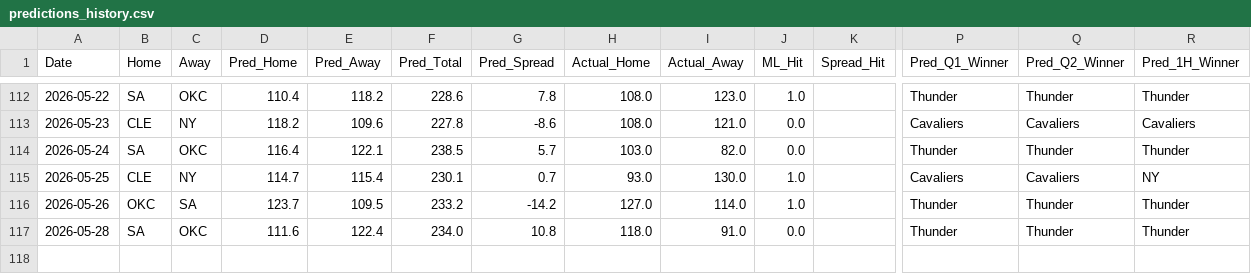
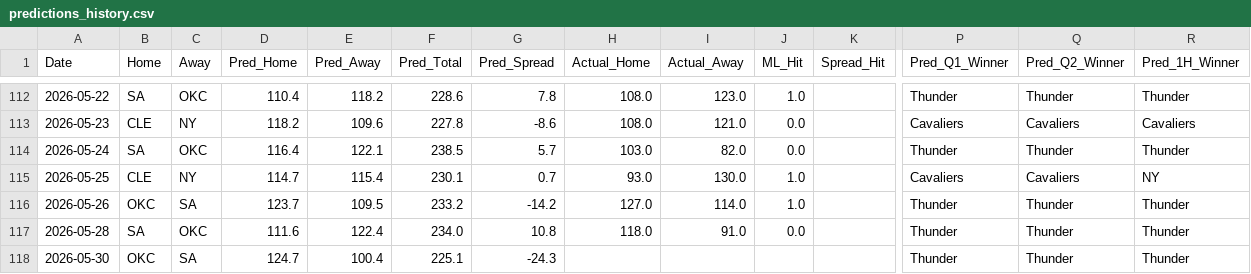
Before and after one commit to Carlosm09899/Predictive-model-applied-to-the-NBA, a CSV file: predictions_history.csv, drawn as a sheet; only a part is shown, gaps mark what is left out; rows hold the shown columns only; the diff names each change by its address in the sheet, - before the commit and + after, or states it on an @@ line.

```diff
--- a/predictions_history.csv
+++ b/predictions_history.csv
+row 118: 2026-05-30 | OKC | SA | 124.7 | 100.4 | 225.1 | -24.3 |  |  |  |  | Thunder | Thunder | Thunder
```
Also changed, not shown: 1 other file.
